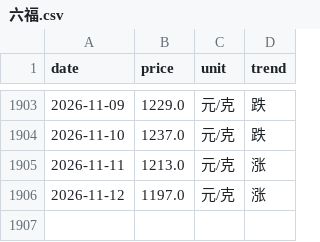
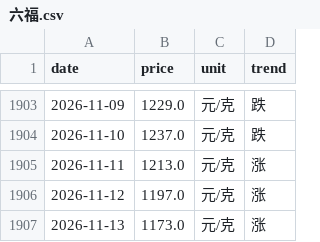
Before and after one commit to html5-cloud/gold-price, a CSV file: data/六福.csv, drawn as a sheet; only a part is shown, gaps mark what is left out.

```diff
--- a/data/六福.csv
+++ b/data/六福.csv
@@ -1906 +1906,2 @@
 2026-11-12,1197.0,元/克,涨
+2026-11-13,1173.0,元/克,涨
```
Also changed, not shown: data/周六福.csv, data/周大生.csv, 7 other files.
